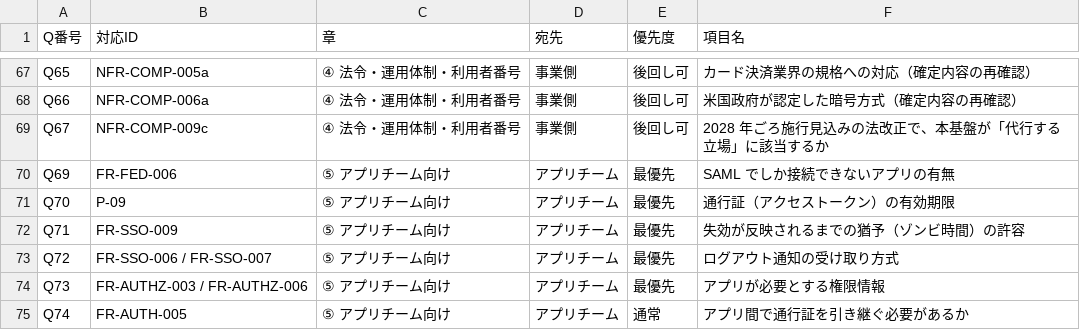
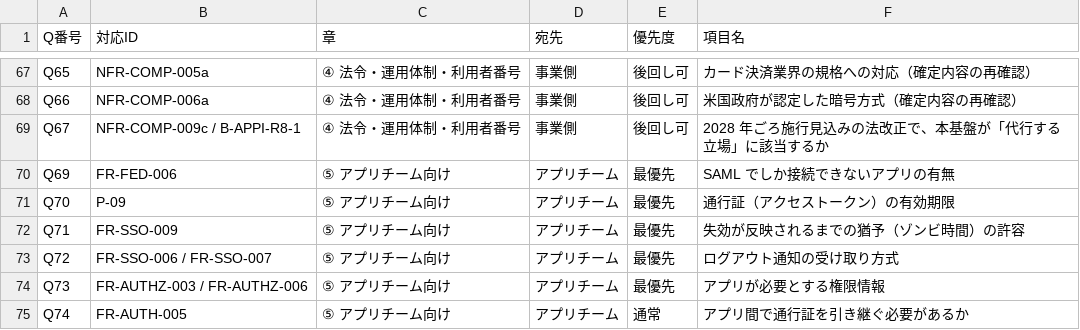
Before and after one commit to suepie/aws-atuh-poc, a TSV file: doc/requirements/customer-questionnaire/questionnaire-84q-index.tsv, drawn as a sheet; only a part is shown, gaps mark what is left out.

```diff
--- a/doc/requirements/customer-questionnaire/questionnaire-84q-index.tsv
+++ b/doc/requirements/customer-questionnaire/questionnaire-84q-index.tsv
@@ -68,3 +68,3 @@ Q65	NFR-COMP-005a	④ 法令・運用体制・利用者番号	事業側	後回
 Q66	NFR-COMP-006a	④ 法令・運用体制・利用者番号	事業側	後回し可	米国政府が認定した暗号方式（確定内容の再確認）
-Q67	NFR-COMP-009c	④ 法令・運用体制・利用者番号	事業側	後回し可	2028 年ごろ施行見込みの法改正で、本基盤が「代行する立場」に該当するか
+Q67	NFR-COMP-009c / B-APPI-R8-1	④ 法令・運用体制・利用者番号	事業側	後回し可	2028 年ごろ施行見込みの法改正で、本基盤が「代行する立場」に該当するか
 Q69	FR-FED-006	⑤ アプリチーム向け	アプリチーム	最優先	SAML でしか接続できないアプリの有無
```
Also changed, not shown: doc/requirements/customer-questionnaire/questionnaire-84q-part3.tsv, doc/requirements/customer-questionnaire/questionnaire-84q-part4.tsv, 3 other files.
